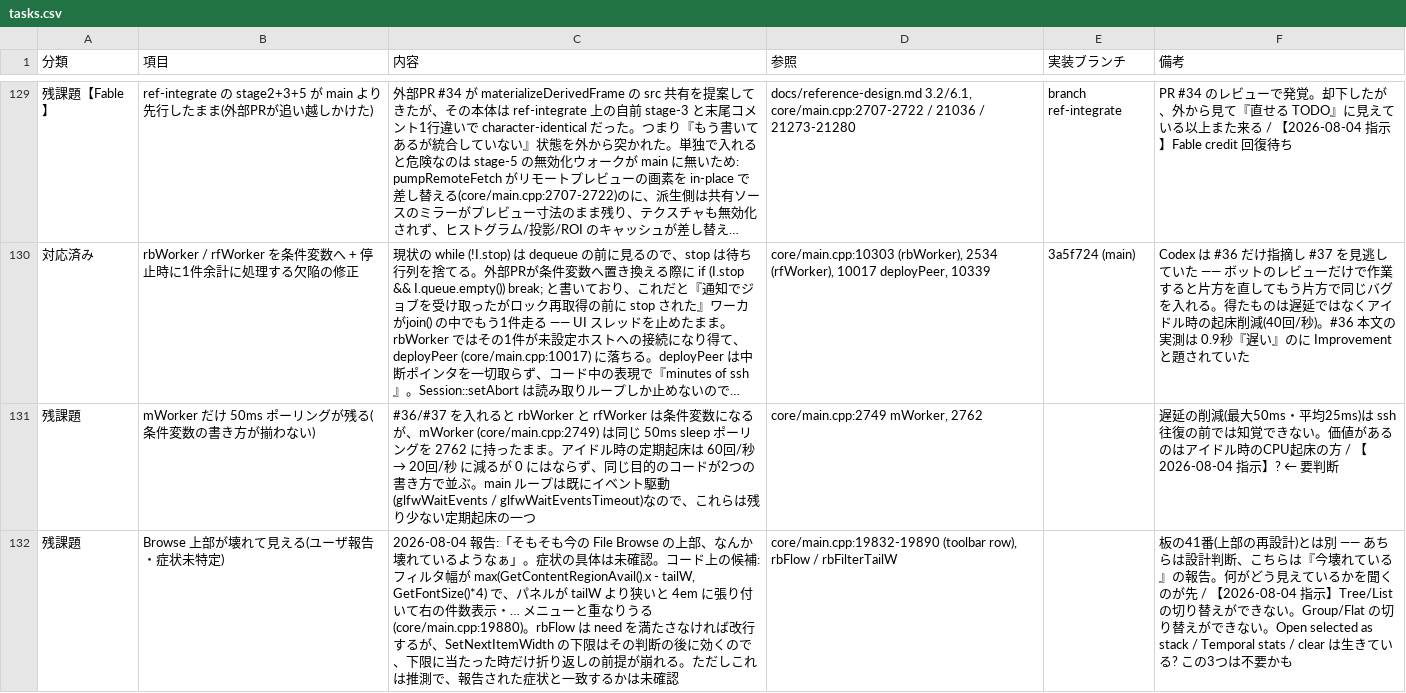
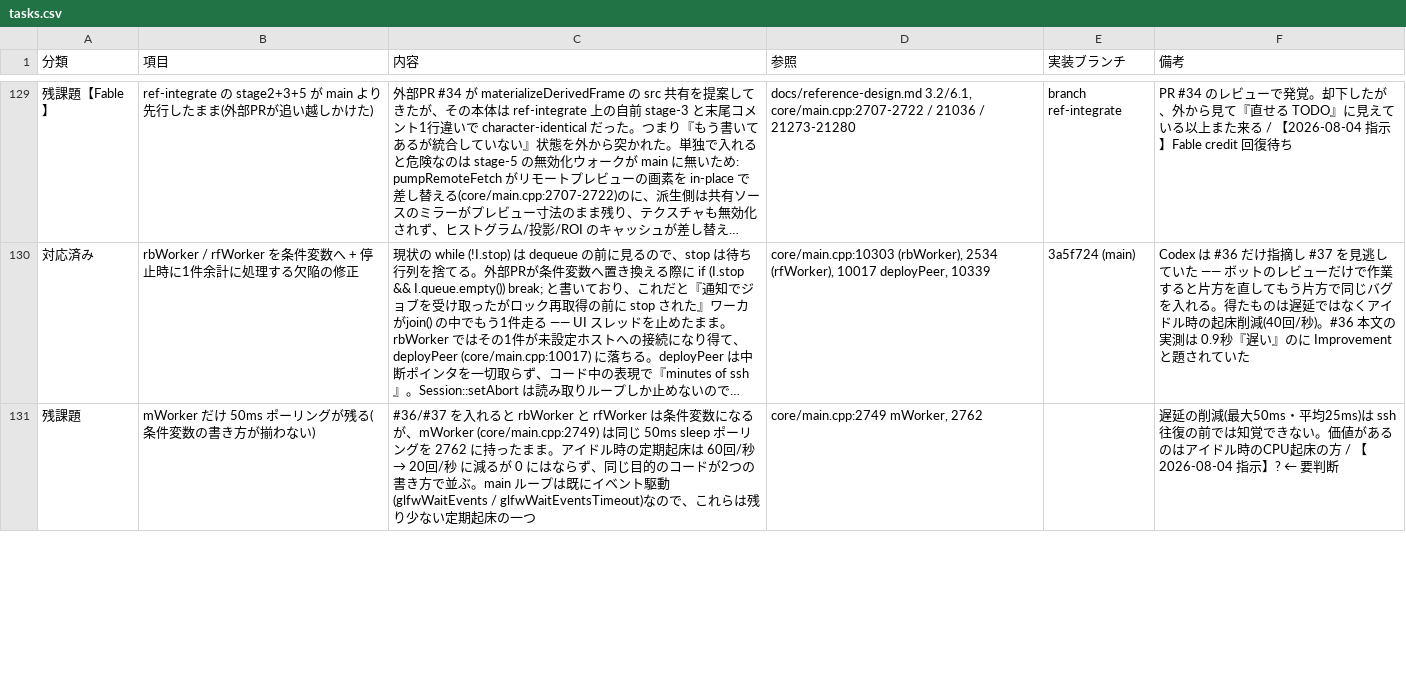
Before and after one commit to klimemam/viewer, a CSV file: docs/tasks.csv, drawn as a sheet; only a part is shown, gaps mark what is left out; long unchanged cells end in …; removed rows and columns are numbered as before the commit, all else as after; the diff covers the shown part only; the diff names each change by its address in the sheet, - before the commit and + after, or states it on an @@ line.

```diff
--- a/docs/tasks.csv
+++ b/docs/tasks.csv
-row 132: 残課題 | Browse 上部が壊れて見える(ユーザ報告・症状未特定) | 2026-08-04 報告:「そもそも今の File Browse の上部、なんか壊れているようなぁ」。症状の具体は未確認。コード上の候補: フィルタ幅が max(GetContentRegionAvail().x - tailW, GetFontSize()*4) で、パネルが tailW より狭いと 4em に張り付いて右の件数表示・… メニューと重なりうる(core/main.cpp:19880)。rbFlow は need を満たさなければ改行するが、SetNextItemWidth の下限はその判断の後に効くので、下限に当たった時だけ折り返しの前提が崩れる。ただしこれは推測で、報告された症状と一致するかは未確認 | core/main.cpp:19832-19890 (toolbar row), rbFlow / rbFilterTailW |  | 板の41番(上部の再設計)とは別 —— あちらは設計判断、こちらは『今壊れている』の報告。何がどう見えているかを聞くのが先 / 【2026-08-04 指示】Tree/List の切り替えができない。Group/Flat の切り替えができない。Open selected as stack / Temporal stats / clear は生きている? この3つは不要かも
```
Also changed, not shown: 1 added row and 1 edited cell elsewhere in this file.
